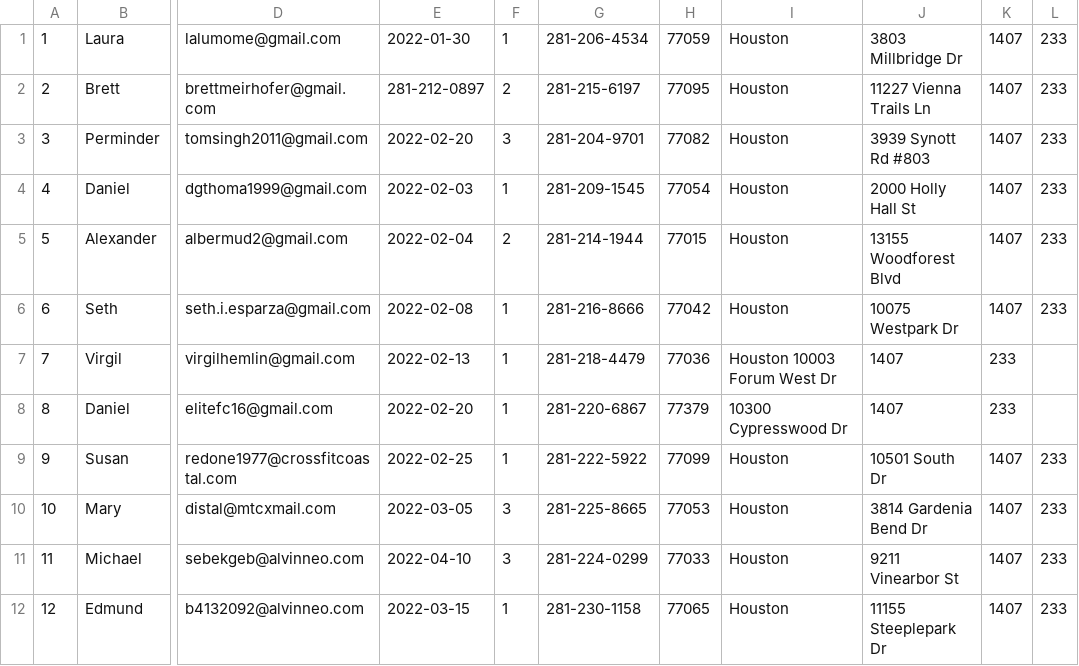
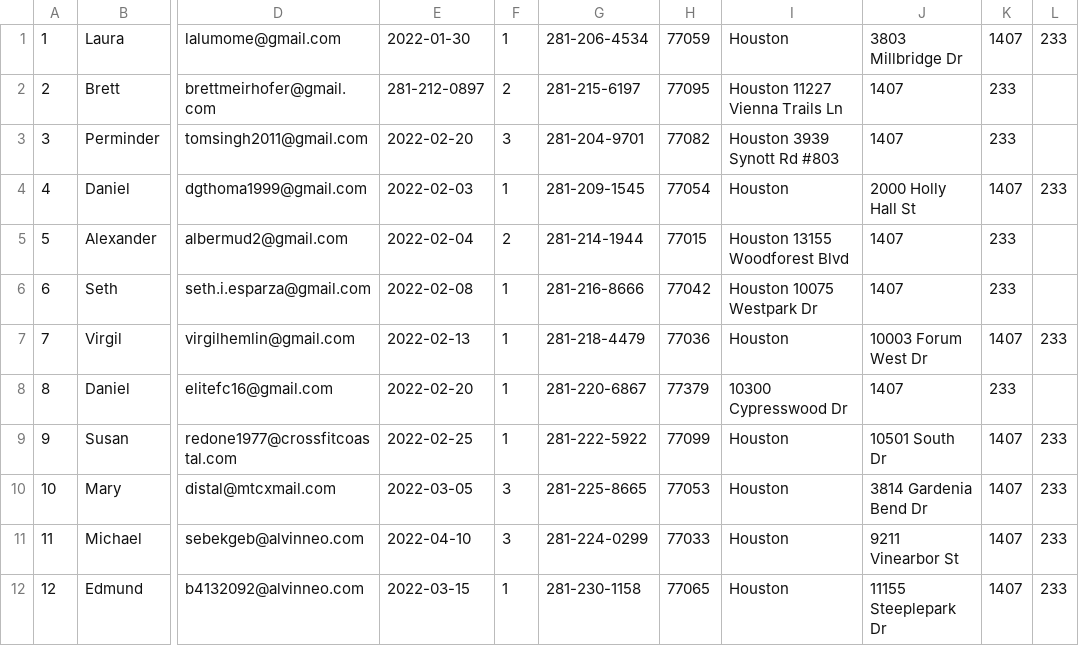
Before and after one commit to BrettMeirhofer/CIS4375-Group3, a TSV file: Backend/group3site/jeans/Data/Customer.tsv, drawn as a sheet; only a part is shown, gaps mark what is left out; the diff names each change by its address in the sheet, - before the commit and + after, or states it on an @@ line.

Commit message:
Update Customer.tsv

```diff
--- a/Backend/group3site/jeans/Data/Customer.tsv
+++ b/Backend/group3site/jeans/Data/Customer.tsv
-I2: Houston
+I2: Houston 11227 Vienna Trails Ln
-J2: 11227 Vienna Trails Ln
+J2: 1407
-K2:K3: 1407
+K2:K3: 233
-L2:L3: 233
+L2:L3: (empty)
-I3: Houston
+I3: Houston 3939 Synott Rd #803
-J3: 3939 Synott Rd #803
+J3: 1407
-I5: Houston
+I5: Houston 13155 Woodforest Blvd
-J5: 13155 Woodforest Blvd
+J5: 1407
-K5:K6: 1407
+K5:K6: 233
-L5:L6: 233
+L5:L6: (empty)
-I6: Houston
+I6: Houston 10075 Westpark Dr
-J6: 10075 Westpark Dr
+J6: 1407
-I7: Houston 10003 Forum West Dr
+I7: Houston
-J7: 1407
+J7: 10003 Forum West Dr
-K7: 233
+K7: 1407
-L7: (empty)
+L7: 233
```
